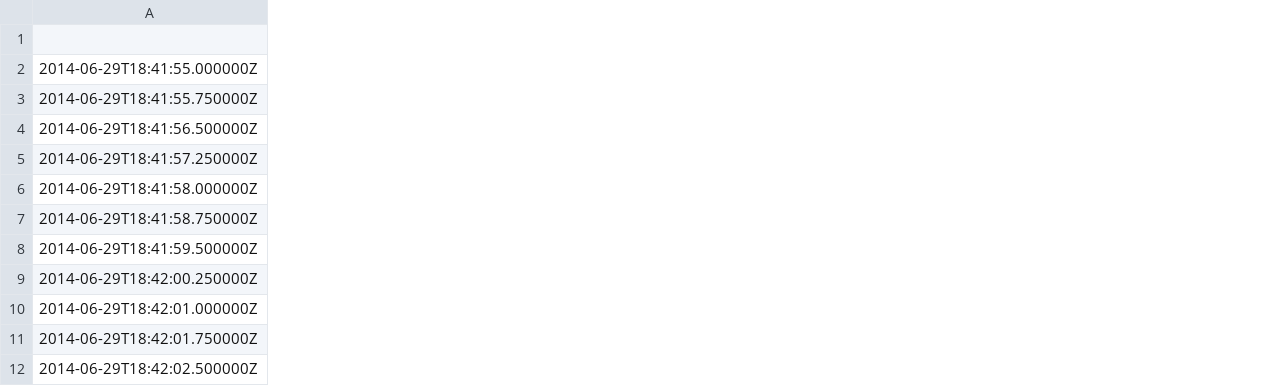
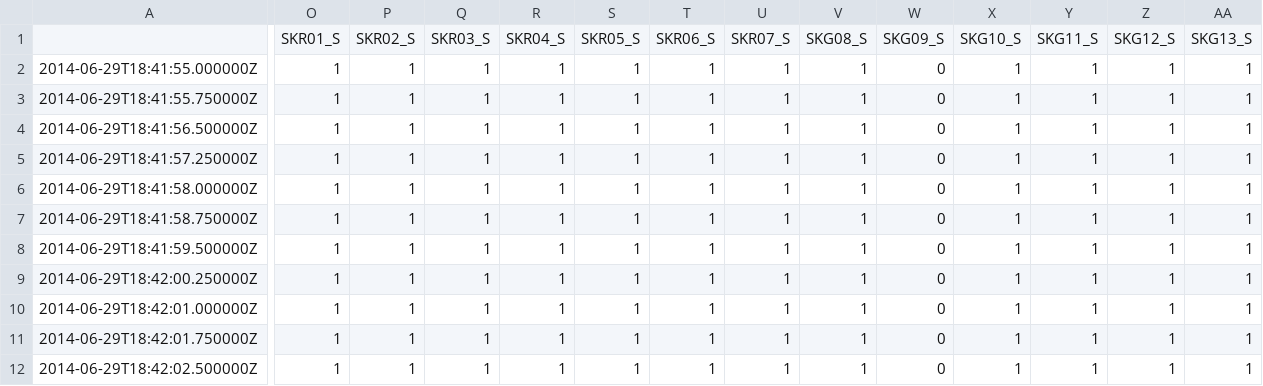
Before and after one commit to QuakeMigrate/QuakeMigrate, a CSV file: examples/benchmarks/Icequake_Iceland/2014_180_StationAvailability.csv, drawn as a sheet; only a part is shown, gaps mark what is left out; removed rows and columns are numbered as before the commit, all else as after; rows hold the shown columns only; the diff names each change by its address in the sheet, - before the commit and + after, or states it on an @@ line.

Commit message:
chore: update benchmarks
Update benchmarks to reflect the changes to pick and availability.

```diff
--- a/examples/benchmarks/Icequake_Iceland/2014_180_StationAvailability.csv
+++ b/examples/benchmarks/Icequake_Iceland/2014_180_StationAvailability.csv
+column O, rows 2-12: all 1
+column P, rows 2-12: all 1
+column Q, rows 2-12: all 1
+column R, rows 2-12: all 1
+column S, rows 2-12: all 1
+column T, rows 2-12: all 1
+column U, rows 2-12: all 1
+column V, rows 2-12: all 1
+column W, rows 2-12: all 0
+column X, rows 2-12: all 1
+column Y, rows 2-12: all 1
+column Z, rows 2-12: all 1
+column AA, rows 2-12: all 1
-row 1: (empty)
+row 1:  | SKR01_S | SKR02_S | SKR03_S | SKR04_S | SKR05_S | SKR06_S | SKR07_S | SKG08_S | SKG09_S | SKG10_S | SKG11_S | SKG12_S | SKG13_S
```
Also changed, not shown: 51 other files.
